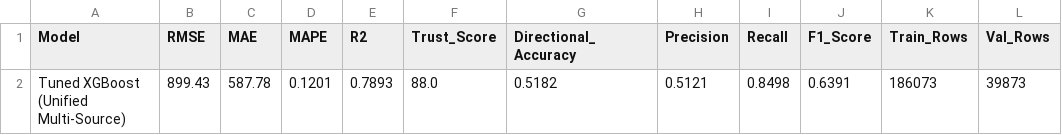
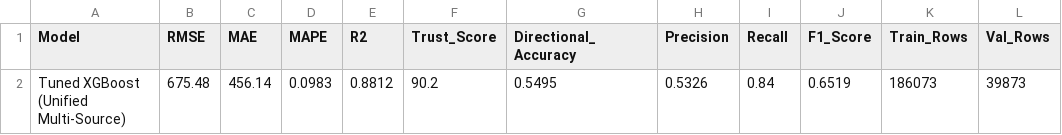
Before and after one commit to IamDhruv777/Crop_Price_Prediction, a CSV file: data/model_metrics.csv, drawn as a sheet; only a part is shown; the diff names each change by its address in the sheet, - before the commit and + after, or states it on an @@ line.

```diff
--- a/data/model_metrics.csv
+++ b/data/model_metrics.csv
-B2 (RMSE): 899.43
+B2 (RMSE): 675.48
-C2 (MAE): 587.78
+C2 (MAE): 456.14
-D2 (MAPE): 0.1201
+D2 (MAPE): 0.0983
-E2 (R2): 0.7893
+E2 (R2): 0.8812
-F2 (Trust_Score): 88.0
+F2 (Trust_Score): 90.2
-G2 (Directional_Accuracy): 0.5182
+G2 (Directional_Accuracy): 0.5495
-H2 (Precision): 0.5121
+H2 (Precision): 0.5326
-I2 (Recall): 0.8498
+I2 (Recall): 0.84
-J2 (F1_Score): 0.6391
+J2 (F1_Score): 0.6519
```
Also changed, not shown: data/deep_learning_benchmark_metrics.csv, data/full_architecture_benchmark_metrics.csv, 10 other files.
